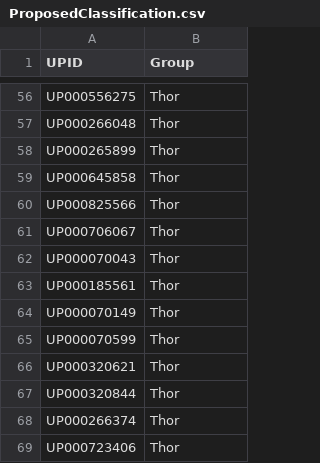
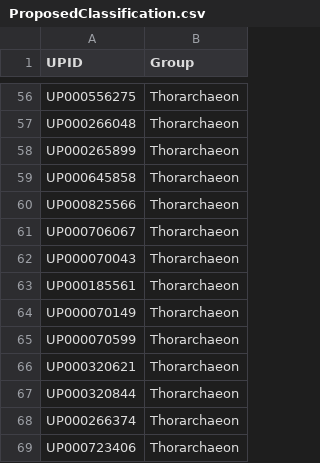
Before and after one commit to Philipgdv/Methylotrophy, a CSV file: Data/input/ProposedClassification.csv, drawn as a sheet; only a part is shown, gaps mark what is left out; the diff covers the shown part only; the diff names each change by its address in the sheet, - before the commit and + after, or states it on an @@ line.

```diff
--- a/Data/input/ProposedClassification.csv
+++ b/Data/input/ProposedClassification.csv
-B56:B69 (Group): Thor
+B56:B69 (Group): Thorarchaeon
```
Also changed, not shown: 54 edited cells elsewhere in this file, Data/input/AllWLPGenes.csv, 5 other files.
